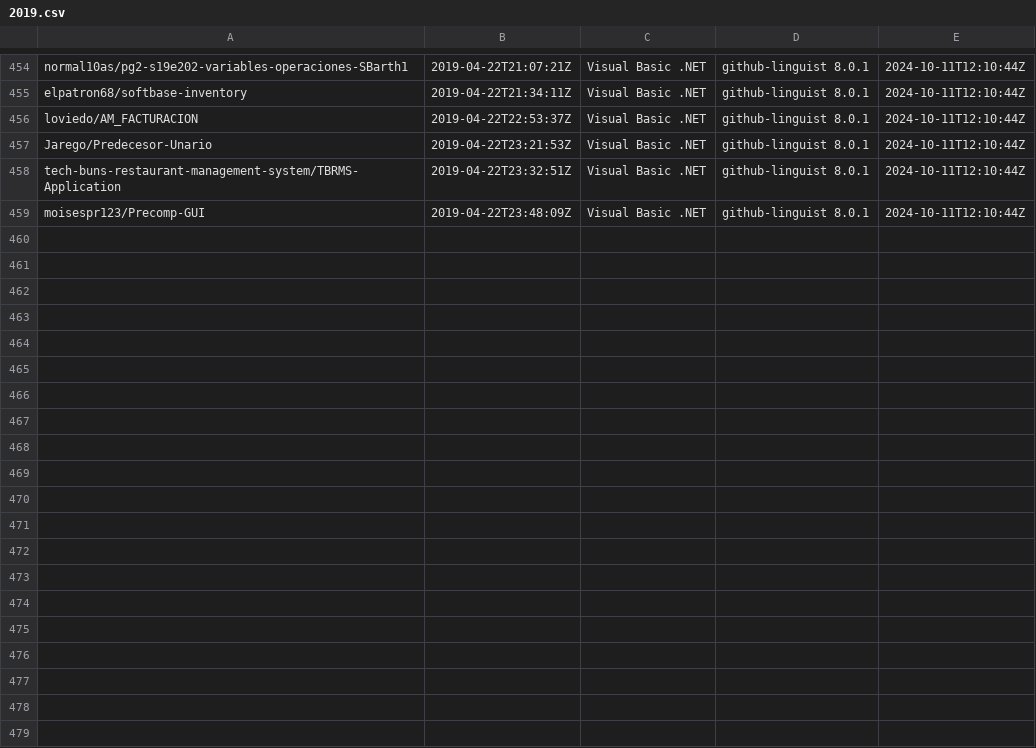
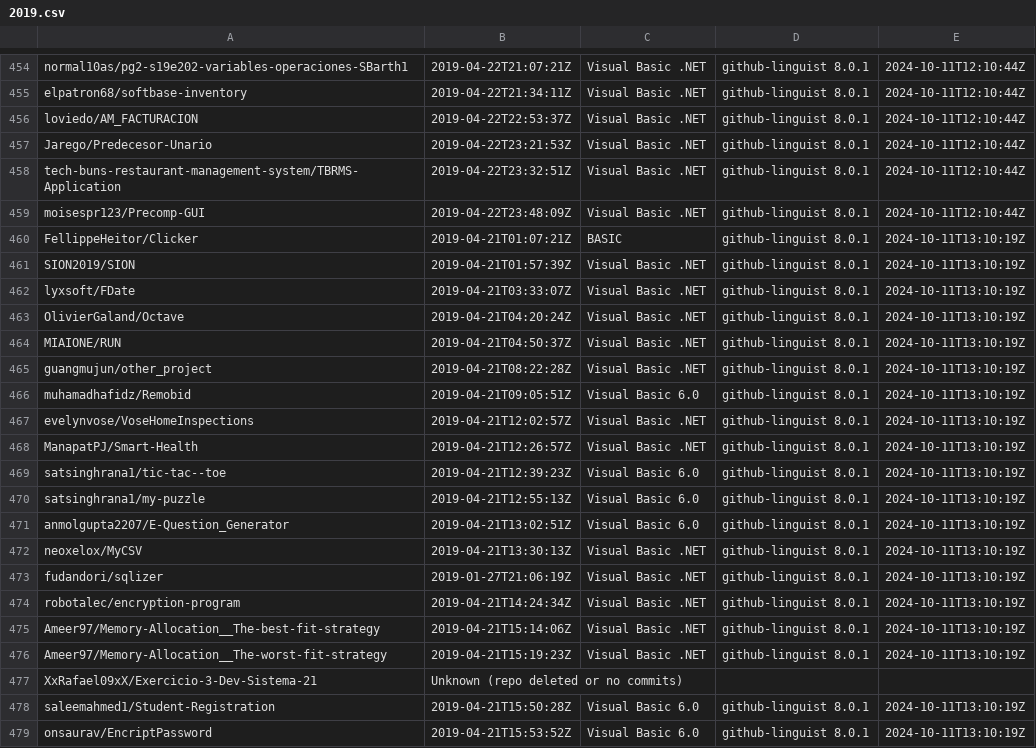
Before and after one commit to DecimalTurn/Visual-Basic-Data, a CSV file: data/2019.csv, drawn as a sheet; only a part is shown, gaps mark what is left out; the diff covers the shown part only.

```diff
--- a/data/2019.csv
+++ b/data/2019.csv
@@ -459 +459,21 @@ tech-buns-restaurant-management-system/TBRMS-Application,2019-04-22T23:32:51Z,Vi
 moisespr123/Precomp-GUI,2019-04-22T23:48:09Z,Visual Basic .NET,github-linguist 8.0.1,2024-10-11T12:10:44Z
+FellippeHeitor/Clicker,2019-04-21T01:07:21Z,BASIC,github-linguist 8.0.1,2024-10-11T13:10:19Z
+SION2019/SION,2019-04-21T01:57:39Z,Visual Basic .NET,github-linguist 8.0.1,2024-10-11T13:10:19Z
+lyxsoft/FDate,2019-04-21T03:33:07Z,Visual Basic .NET,github-linguist 8.0.1,2024-10-11T13:10:19Z
+OlivierGaland/Octave,2019-04-21T04:20:24Z,Visual Basic .NET,github-linguist 8.0.1,2024-10-11T13:10:19Z
+MIAIONE/RUN,2019-04-21T04:50:37Z,Visual Basic .NET,github-linguist 8.0.1,2024-10-11T13:10:19Z
+guangmujun/other_project,2019-04-21T08:22:28Z,Visual Basic .NET,github-linguist 8.0.1,2024-10-11T13:10:19Z
+muhamadhafidz/Remobid,2019-04-21T09:05:51Z,Visual Basic 6.0,github-linguist 8.0.1,2024-10-11T13:10:19Z
+evelynvose/VoseHomeInspections,2019-04-21T12:02:57Z,Visual Basic .NET,github-linguist 8.0.1,2024-10-11T13:10:19Z
+ManapatPJ/Smart-Health,2019-04-21T12:26:57Z,Visual Basic .NET,github-linguist 8.0.1,2024-10-11T13:10:19Z
+satsinghrana1/tic-tac--toe,2019-04-21T12:39:23Z,Visual Basic 6.0,github-linguist 8.0.1,2024-10-11T13:10:19Z
+satsinghrana1/my-puzzle,2019-04-21T12:55:13Z,Visual Basic 6.0,github-linguist 8.0.1,2024-10-11T13:10:19Z
+anmolgupta2207/E-Question_Generator,2019-04-21T13:02:51Z,Visual Basic 6.0,github-linguist 8.0.1,2024-10-11T13:10:19Z
+neoxelox/MyCSV,2019-04-21T13:30:13Z,Visual Basic .NET,github-linguist 8.0.1,2024-10-11T13:10:19Z
+fudandori/sqlizer,2019-01-27T21:06:19Z,Visual Basic .NET,github-linguist 8.0.1,2024-10-11T13:10:19Z
+robotalec/encryption-program,2019-04-21T14:24:34Z,Visual Basic .NET,github-linguist 8.0.1,2024-10-11T13:10:19Z
+Ameer97/Memory-Allocation__The-best-fit-strategy,2019-04-21T15:14:06Z,Visual Basic .NET,github-linguist 8.0.1,2024-10-11T13:10:19Z
+Ameer97/Memory-Allocation__The-worst-fit-strategy,2019-04-21T15:19:23Z,Visual Basic .NET,github-linguist 8.0.1,2024-10-11T13:10:19Z
+XxRafael09xX/Exercicio-3-Dev-Sistema-21,Unknown (repo deleted or no commits),,,
+saleemahmed1/Student-Registration,2019-04-21T15:50:28Z,Visual Basic 6.0,github-linguist 8.0.1,2024-10-11T13:10:19Z
+onsaurav/EncriptPassword,2019-04-21T15:53:52Z,Visual Basic 6.0,github-linguist 8.0.1,2024-10-11T13:10:19Z
```
Also changed, not shown: 22 added rows elsewhere in this file, 1 other file.
